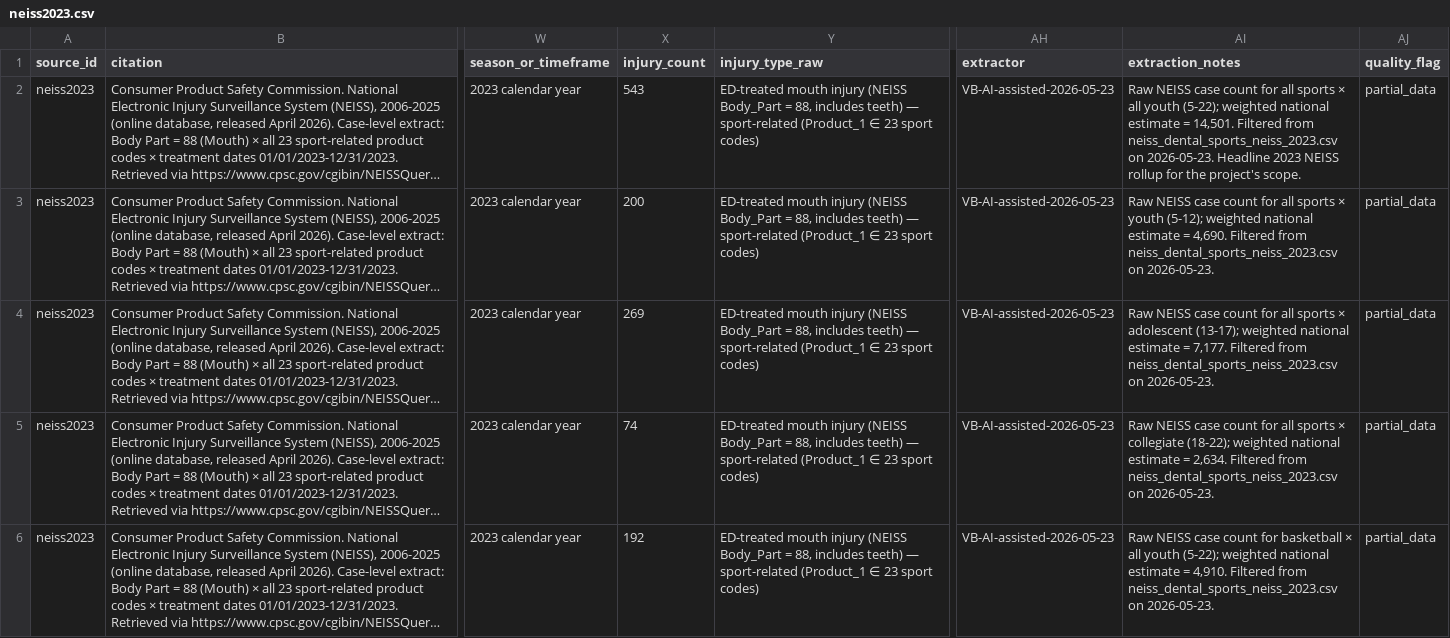
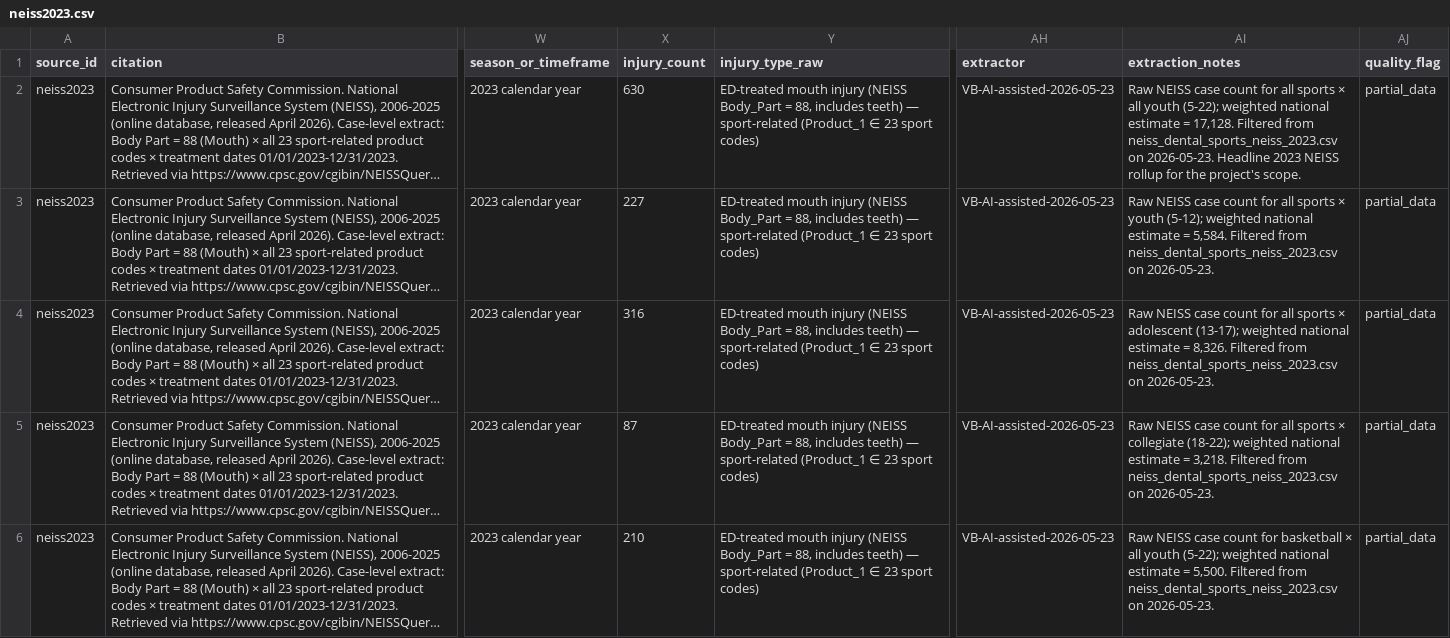
Before and after one commit to Vihaan-Banga/youth-dental-injury-database, a CSV file: data/extracted/neiss2023.csv, drawn as a sheet; only a part is shown, gaps mark what is left out; long unchanged cells end in …; the diff covers the shown part only; the diff names each change by its address in the sheet, - before the commit and + after, or states it on an @@ line.

Commit message:
NEISS filter: recover cases where Mouth is Body_Part_2 (secondary)
NEISS added a second body_part column (Body_Part_2) starting in 2019.
Our filter only checked the primary, dropping cases where mouth was the
secondary body part. Updating scripts/05_neiss_filter.py to also accept
Body_Part_2 = 88.

For NEISS 2023: 543 -> 630 cases kept (+87 secondary-body-part).
New sport rows recovered: volleyball (6), track & field (5), boxing (5).
master.csv: 155 -> 158 rows.

The hadley 2013-2017 data doesn't need this fix — NEISS didn't have
Body_Part_2 yet in those years (introduced 2019).

```diff
--- a/data/extracted/neiss2023.csv
+++ b/data/extracted/neiss2023.csv
-X2 (injury_count): 543
+X2 (injury_count): 630
-AI2 (extraction_notes): …estimate = 14,501. Filtered from…
+AI2 (extraction_notes): …estimate = 17,128. Filtered from…
-X3 (injury_count): 200
+X3 (injury_count): 227
-AI3 (extraction_notes): …estimate = 4,690. Filtered from…
+AI3 (extraction_notes): …estimate = 5,584. Filtered from…
-X4 (injury_count): 269
+X4 (injury_count): 316
-AI4 (extraction_notes): …estimate = 7,177. Filtered from…
+AI4 (extraction_notes): …estimate = 8,326. Filtered from…
-X5 (injury_count): 74
+X5 (injury_count): 87
-AI5 (extraction_notes): …estimate = 2,634. Filtered from…
+AI5 (extraction_notes): …estimate = 3,218. Filtered from…
-X6 (injury_count): 192
+X6 (injury_count): 210
-AI6 (extraction_notes): …estimate = 4,910. Filtered from…
+AI6 (extraction_notes): …estimate = 5,500. Filtered from…
```
Also changed, not shown: 3 added rows and 24 edited cells elsewhere in this file, data/harmonized/master.csv, 3 other files.
